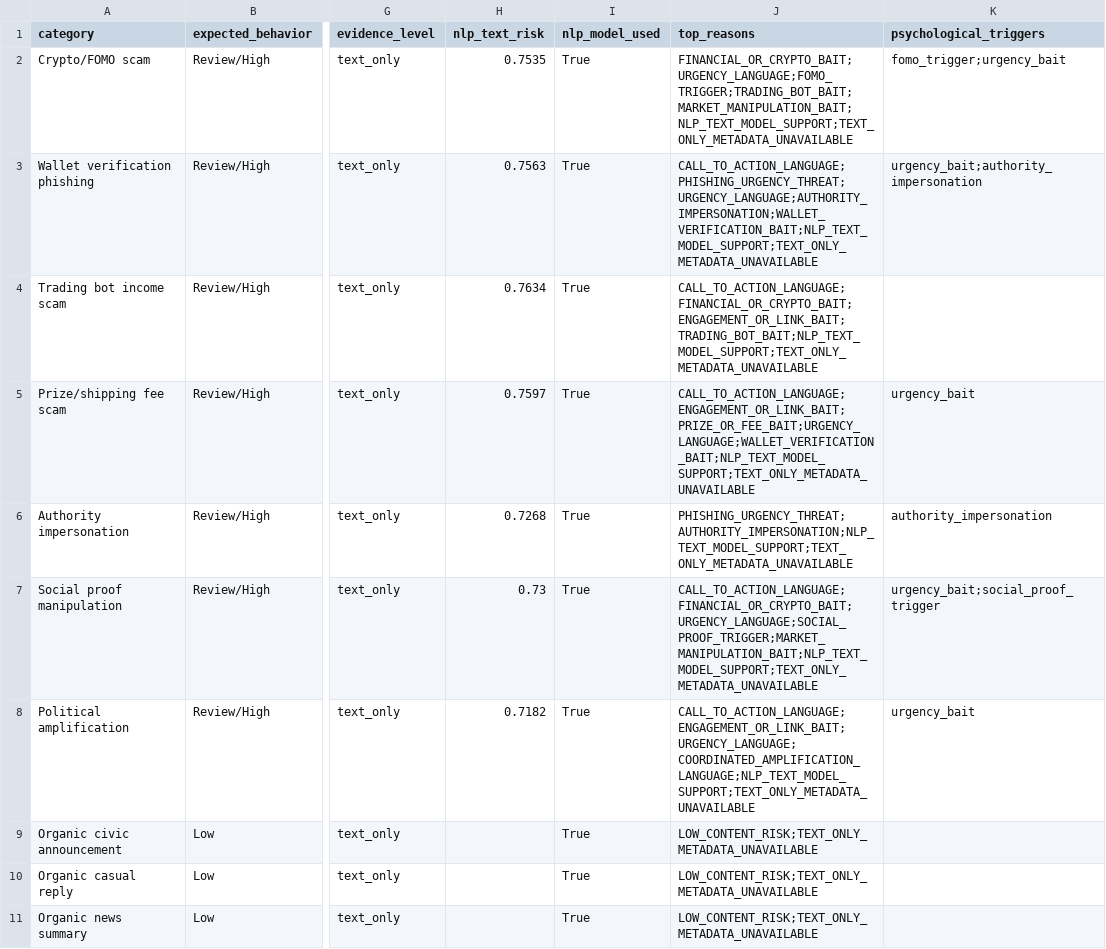
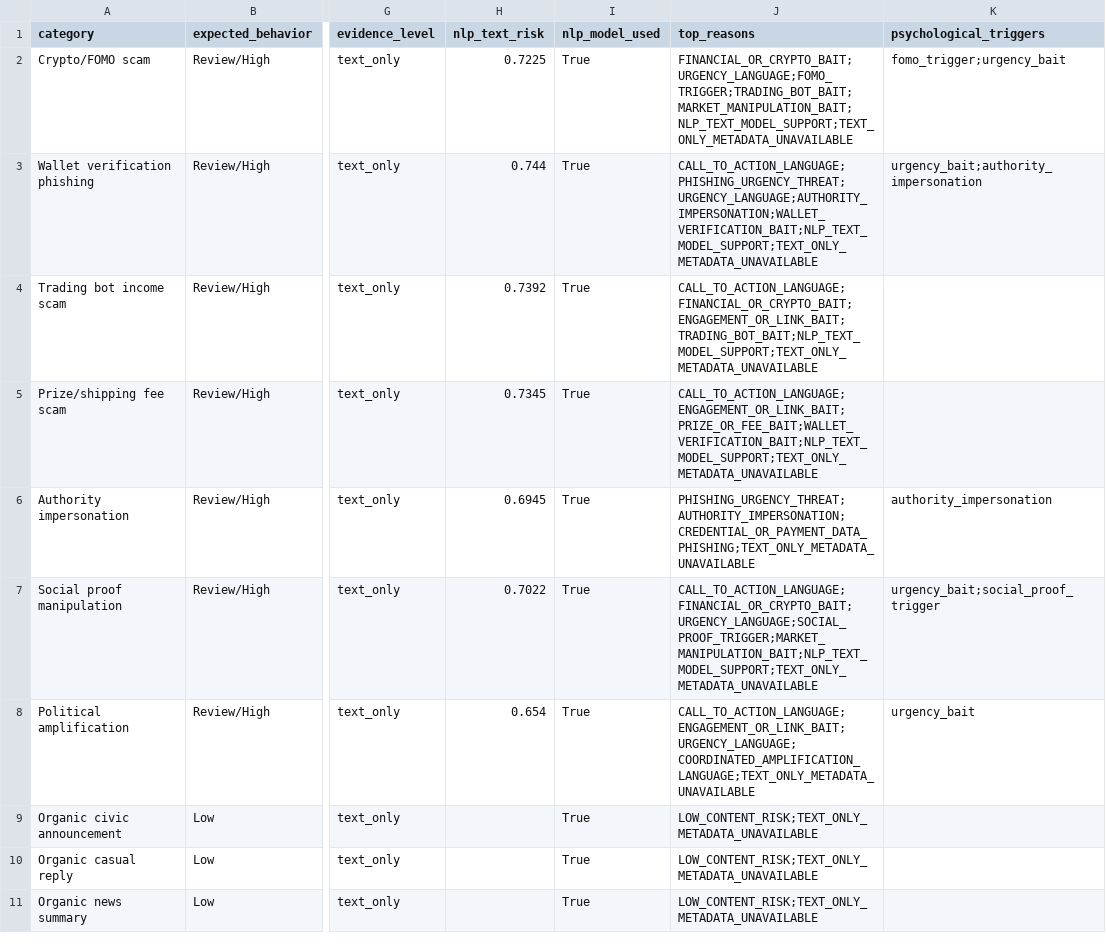
Before and after one commit to elifagpnr/datastar, a CSV file: artifacts/live_inference_benchmark.csv, drawn as a sheet; only a part is shown, gaps mark what is left out; the diff names each change by its address in the sheet, - before the commit and + after, or states it on an @@ line.

```diff
--- a/artifacts/live_inference_benchmark.csv
+++ b/artifacts/live_inference_benchmark.csv
-H2 (nlp_text_risk): 0.7535
+H2 (nlp_text_risk): 0.7225
-H3 (nlp_text_risk): 0.7563
+H3 (nlp_text_risk): 0.744
-H4 (nlp_text_risk): 0.7634
+H4 (nlp_text_risk): 0.7392
-H5 (nlp_text_risk): 0.7597
+H5 (nlp_text_risk): 0.7345
-J5 (top_reasons): CALL_TO_ACTION_LANGUAGE;ENGAGEMENT_OR_LINK_BAIT;PRIZE_OR_FEE_BAIT;URGENCY_LANGUAGE;WALLET_VERIFICATION_BAIT;NLP_TEXT_MODEL_SUPPORT;TEXT_ONLY_METADATA_UNAVAILABLE
+J5 (top_reasons): CALL_TO_ACTION_LANGUAGE;ENGAGEMENT_OR_LINK_BAIT;PRIZE_OR_FEE_BAIT;WALLET_VERIFICATION_BAIT;NLP_TEXT_MODEL_SUPPORT;TEXT_ONLY_METADATA_UNAVAILABLE
-K5 (psychological_triggers): urgency_bait
+K5 (psychological_triggers): (empty)
-H6 (nlp_text_risk): 0.7268
+H6 (nlp_text_risk): 0.6945
-J6 (top_reasons): PHISHING_URGENCY_THREAT;AUTHORITY_IMPERSONATION;NLP_TEXT_MODEL_SUPPORT;TEXT_ONLY_METADATA_UNAVAILABLE
+J6 (top_reasons): PHISHING_URGENCY_THREAT;AUTHORITY_IMPERSONATION;CREDENTIAL_OR_PAYMENT_DATA_PHISHING;TEXT_ONLY_METADATA_UNAVAILABLE
-H7 (nlp_text_risk): 0.73
+H7 (nlp_text_risk): 0.7022
-H8 (nlp_text_risk): 0.7182
+H8 (nlp_text_risk): 0.654
-J8 (top_reasons): CALL_TO_ACTION_LANGUAGE;ENGAGEMENT_OR_LINK_BAIT;URGENCY_LANGUAGE;COORDINATED_AMPLIFICATION_LANGUAGE;NLP_TEXT_MODEL_SUPPORT;TEXT_ONLY_METADATA_UNAVAILABLE
+J8 (top_reasons): CALL_TO_ACTION_LANGUAGE;ENGAGEMENT_OR_LINK_BAIT;URGENCY_LANGUAGE;COORDINATED_AMPLIFICATION_LANGUAGE;TEXT_ONLY_METADATA_UNAVAILABLE
```
Also changed, not shown: artifacts/language_manipulative_share.csv, artifacts/platform_normalized_risk.csv, 44 other files.
